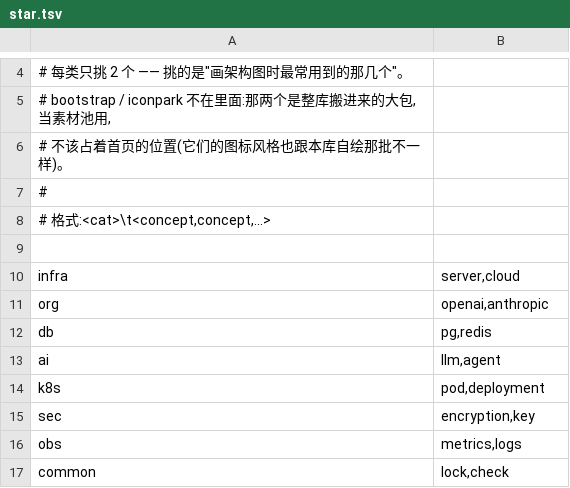
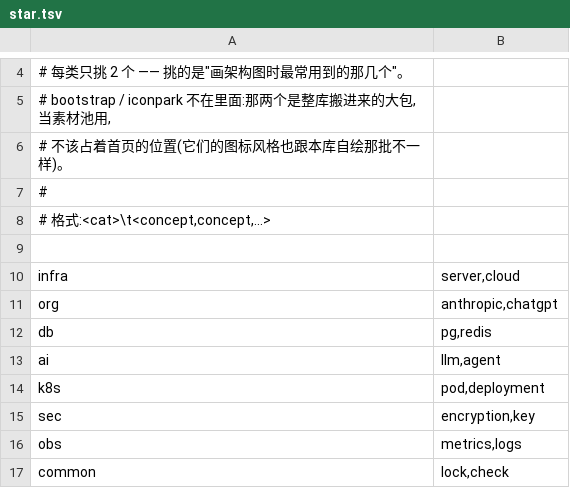
Before and after one commit to iconbase/iconbase, a TSV file: star.tsv, drawn as a sheet; only a part is shown, gaps mark what is left out.

```diff
--- a/star.tsv
+++ b/star.tsv
@@ -10,3 +10,3 @@
 infra	server,cloud
-org	openai,anthropic
+org	anthropic,chatgpt
 db	pg,redis
```
Also changed, not shown: brands/trademarks.tsv, catalog.tsv, 7 other files.
